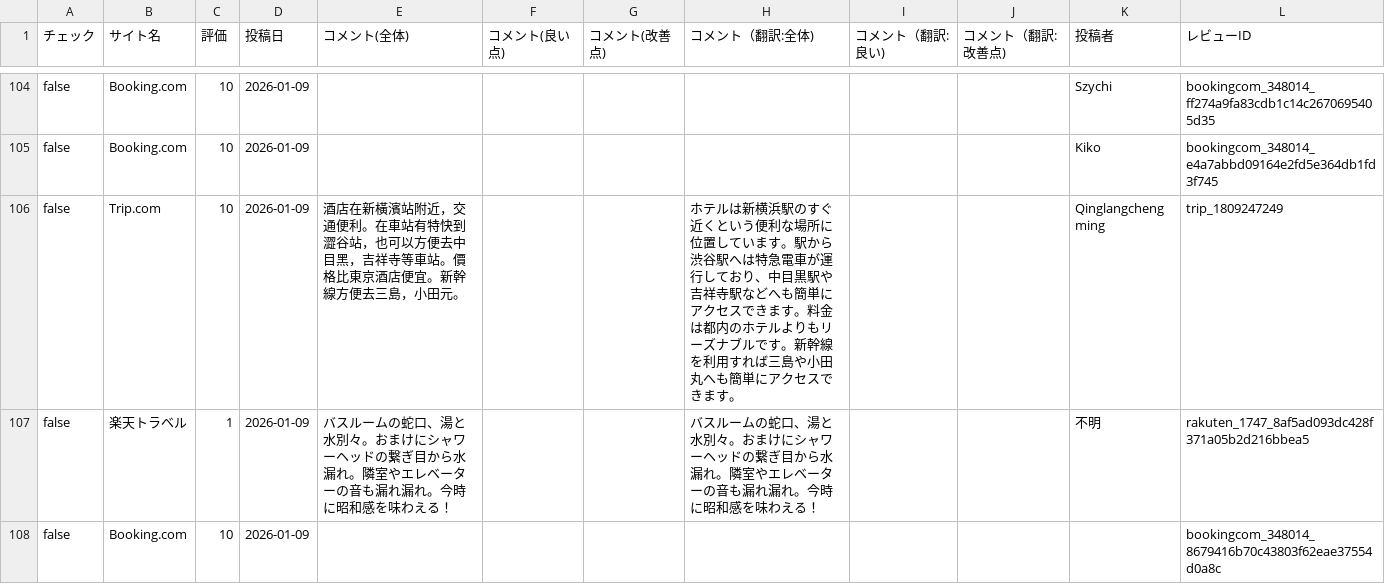
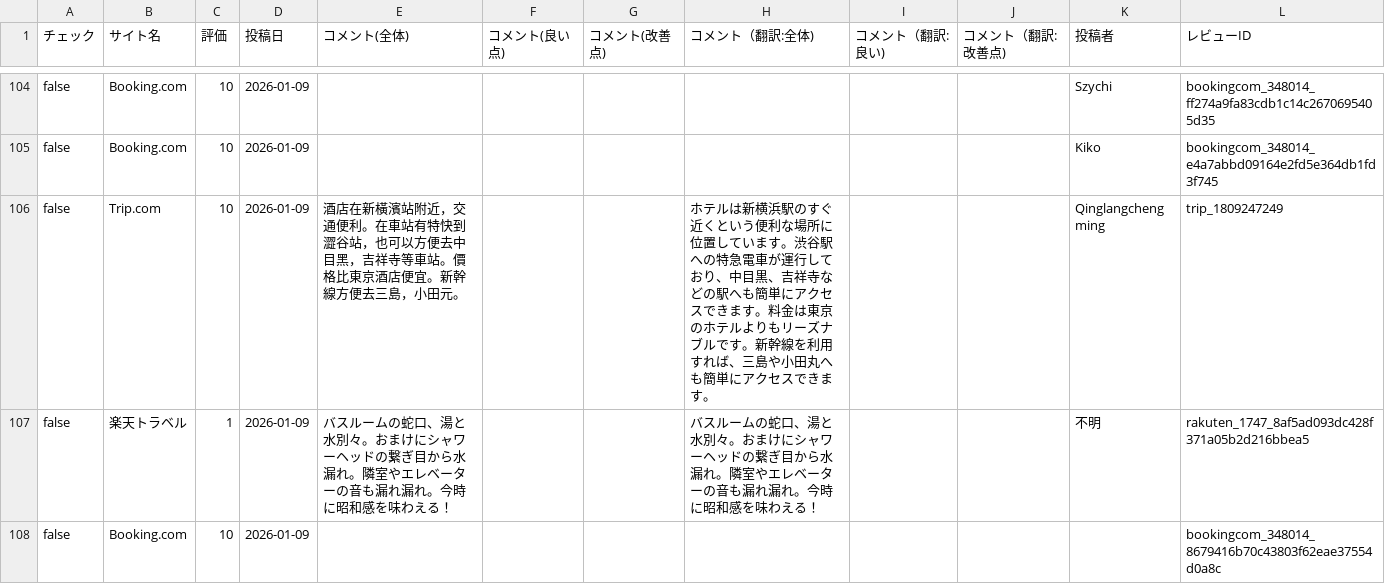
Before and after one commit to TAKAHASHIMITSUGU329/primechange-portal, a CSV file: データ/ホテル口コミデータ/court_shinyokohama_data.csv, drawn as a sheet; only a part is shown, gaps mark what is left out; the diff covers the shown part only.

```diff
--- a/データ/ホテル口コミデータ/court_shinyokohama_data.csv
+++ b/データ/ホテル口コミデータ/court_shinyokohama_data.csv
@@ -105,3 +105,3 @@ false,Booking.com,10,2026-01-09,,,,,,,Szychi,bookingcom_348014_ff274a9fa83cdb1c1
 false,Booking.com,10,2026-01-09,,,,,,,Kiko,bookingcom_348014_e4a7abbd09164e2fd5e364db1fd3f745
-false,Trip.com,10,2026-01-09,酒店在新橫濱站附近，交通便利。在車站有特快到澀谷站，也可以方便去中目黑，吉祥寺等車站。價格比東京酒店便宜。新幹線方便去三島，小田元。,,,ホテルは新横浜駅のすぐ近くという便利な場所に位置しています。駅から渋谷駅へは特急電車が運行しており、中目黒駅や吉祥寺駅などへも簡単にアクセスできます。料金は都内のホテルよりもリーズナブルです。新幹線を利用すれば三島や小田丸へも簡単にアクセスできます。,,,Q‍i‍n‍g‍l‍a‍n‍g‍c‍h‍e‍n‍g‍m‍i‍n‍g,trip_1809247249
+false,Trip.com,10,2026-01-09,酒店在新橫濱站附近，交通便利。在車站有特快到澀谷站，也可以方便去中目黑，吉祥寺等車站。價格比東京酒店便宜。新幹線方便去三島，小田元。,,,ホテルは新横浜駅のすぐ近くという便利な場所に位置しています。渋谷駅への特急電車が運行しており、中目黒、吉祥寺などの駅へも簡単にアクセスできます。料金は東京のホテルよりもリーズナブルです。新幹線を利用すれば、三島や小田丸へも簡単にアクセスできます。,,,Q‍i‍n‍g‍l‍a‍n‍g‍c‍h‍e‍n‍g‍m‍i‍n‍g,trip_1809247249
 false,楽天トラベル,1,2026-01-09,バスルームの蛇口、湯と水別々。おまけにシャワーヘッドの繋ぎ目から水漏れ。隣室やエレベーターの音も漏れ漏れ。今時に昭和感を味わえる！,,,バスルームの蛇口、湯と水別々。おまけにシャワーヘッドの繋ぎ目から水漏れ。隣室やエレベーターの音も漏れ漏れ。今時に昭和感を味わえる！,,,不明,rakuten_1747_8af5ad093dc428f371a05b2d216bbea5
```
Also changed, not shown: 3 edited cells elsewhere in this file, データ/ホテル口コミデータ/comfort_hakata_data.csv, データ/ホテル口コミデータ/comfort_narita_data.csv, 29 other files.
